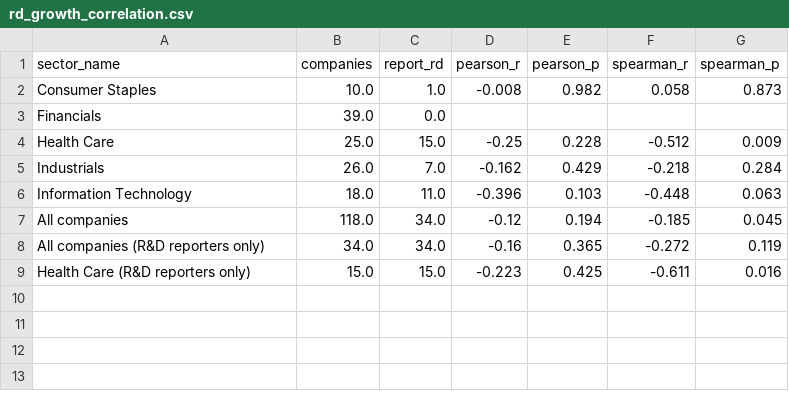
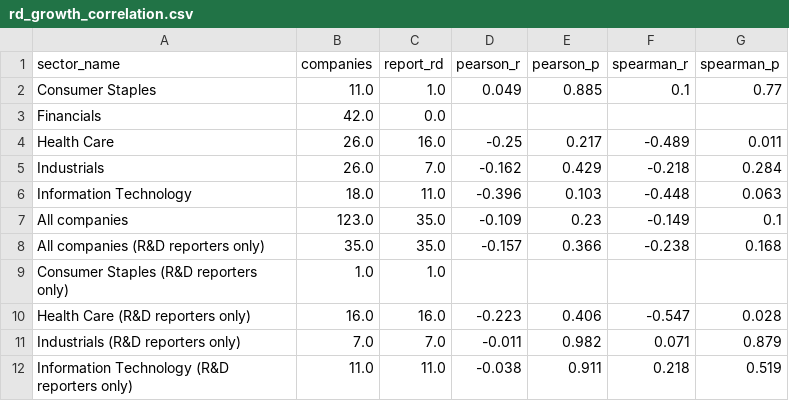
Before and after one commit to msteines0312/sp-analysis, a CSV file: output/rd_growth_correlation.csv, drawn as a sheet.

Commit message:
Update findings and outputs after the data and query fixes

```diff
--- a/output/rd_growth_correlation.csv
+++ b/output/rd_growth_correlation.csv
@@ -1,9 +1,12 @@
 sector_name,companies,report_rd,pearson_r,pearson_p,spearman_r,spearman_p
-Consumer Staples,10.0,1.0,-0.008,0.982,0.058,0.873
-Financials,39.0,0.0,,,,
-Health Care,25.0,15.0,-0.25,0.228,-0.512,0.009
+Consumer Staples,11.0,1.0,0.049,0.885,0.1,0.77
+Financials,42.0,0.0,,,,
+Health Care,26.0,16.0,-0.25,0.217,-0.489,0.011
 Industrials,26.0,7.0,-0.162,0.429,-0.218,0.284
 Information Technology,18.0,11.0,-0.396,0.103,-0.448,0.063
-All companies,118.0,34.0,-0.12,0.194,-0.185,0.045
-All companies (R&D reporters only),34.0,34.0,-0.16,0.365,-0.272,0.119
-Health Care (R&D reporters only),15.0,15.0,-0.223,0.425,-0.611,0.016
+All companies,123.0,35.0,-0.109,0.23,-0.149,0.1
+All companies (R&D reporters only),35.0,35.0,-0.157,0.366,-0.238,0.168
+Consumer Staples (R&D reporters only),1.0,1.0,,,,
+Health Care (R&D reporters only),16.0,16.0,-0.223,0.406,-0.547,0.028
+Industrials (R&D reporters only),7.0,7.0,-0.011,0.982,0.071,0.879
+Information Technology (R&D reporters only),11.0,11.0,-0.038,0.911,0.218,0.519
```
Also changed, not shown: 4 other files.
